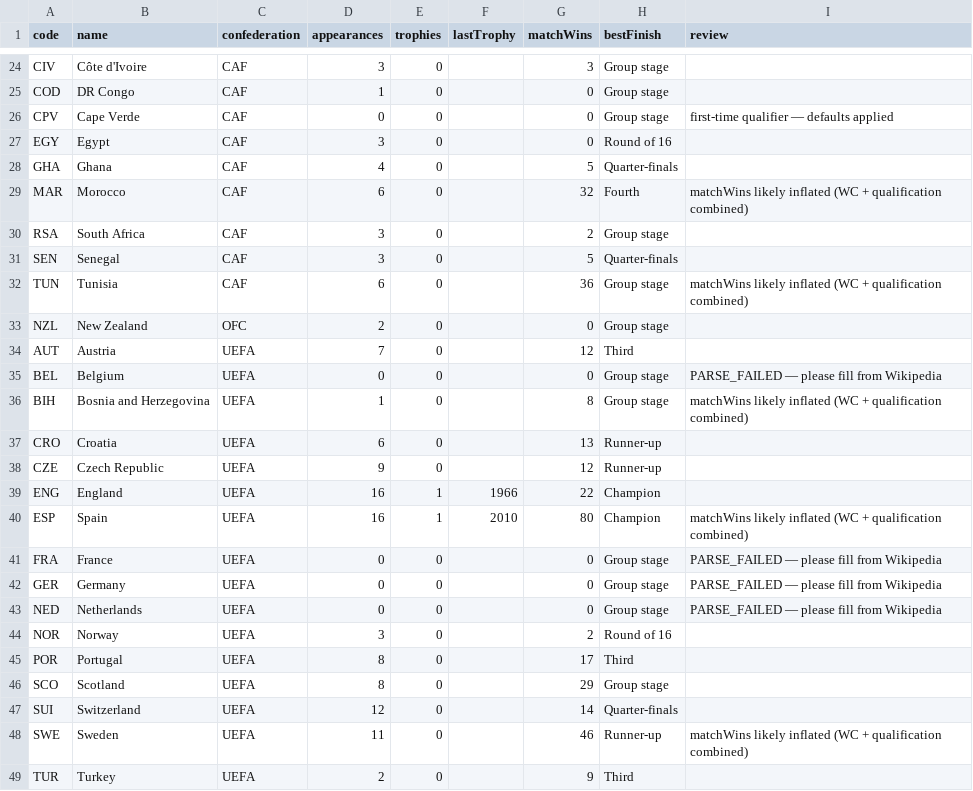
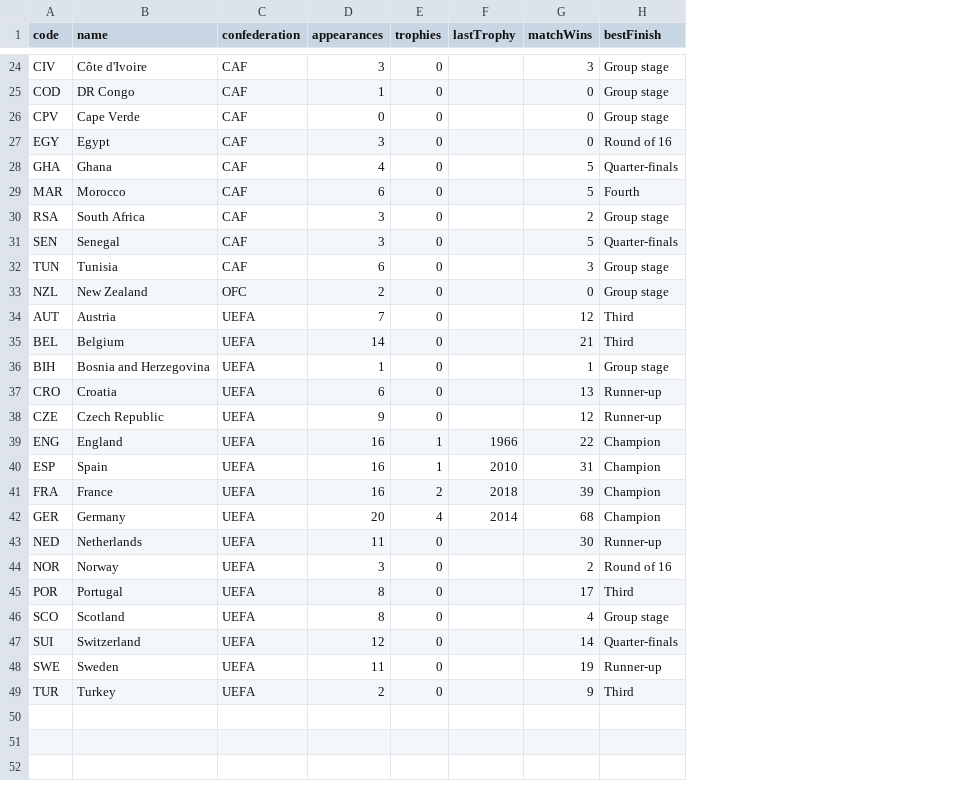
Before and after one commit to Kashkin/world-cup-teams, a CSV file: data/teams.csv, drawn as a sheet; only a part is shown, gaps mark what is left out; the diff covers the shown part only; the diff names each change by its address in the sheet, - before the commit and + after, or states it on an @@ line.

```diff
--- a/data/teams.csv
+++ b/data/teams.csv
-column I (review), rows 26-48: first-time qualifier — defaults applied |  |  | matchWins likely inflated (WC + qualification combined) |  |  | matchWins likely inflated (WC + qualification combined) |  |  | PARSE_FAILED — please fill from Wikipedia | matchWins likely inflated (WC + qualification combined) |  |  |  | matchWins likely inflated (WC + qualification combined) | PARSE_FAILED — please fill from Wikipedia | PARSE_FAILED — please fill from Wikipedia | PARSE_FAILED — please fill from Wikipedia |  |  |  |  | matchWins likely inflated (WC + qualification combined)
-G29 (matchWins): 32
+G29 (matchWins): 5
-G32 (matchWins): 36
+G32 (matchWins): 3
-D35 (appearances): 0
+D35 (appearances): 14
-G35 (matchWins): 0
+G35 (matchWins): 21
-H35 (bestFinish): Group stage
+H35 (bestFinish): Third
-G36 (matchWins): 8
+G36 (matchWins): 1
-G40 (matchWins): 80
+G40 (matchWins): 31
-D41 (appearances): 0
+D41 (appearances): 16
-E41 (trophies): 0
+E41 (trophies): 2
-F41 (lastTrophy): (empty)
+F41 (lastTrophy): 2018
-G41 (matchWins): 0
+G41 (matchWins): 39
-H41:H42 (bestFinish): Group stage
+H41:H42 (bestFinish): Champion
-D42 (appearances): 0
+D42 (appearances): 20
-E42 (trophies): 0
+E42 (trophies): 4
-F42 (lastTrophy): (empty)
+F42 (lastTrophy): 2014
-G42 (matchWins): 0
+G42 (matchWins): 68
-D43 (appearances): 0
+D43 (appearances): 11
-G43 (matchWins): 0
+G43 (matchWins): 30
-H43 (bestFinish): Group stage
+H43 (bestFinish): Runner-up
-G46 (matchWins): 29
+G46 (matchWins): 4
-G48 (matchWins): 46
+G48 (matchWins): 19
```
Also changed, not shown: 18 edited cells elsewhere in this file.
